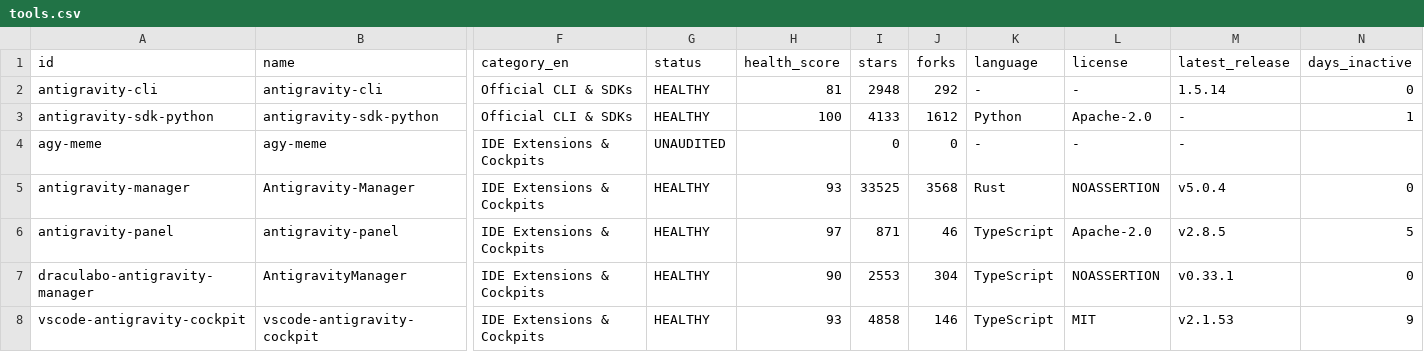
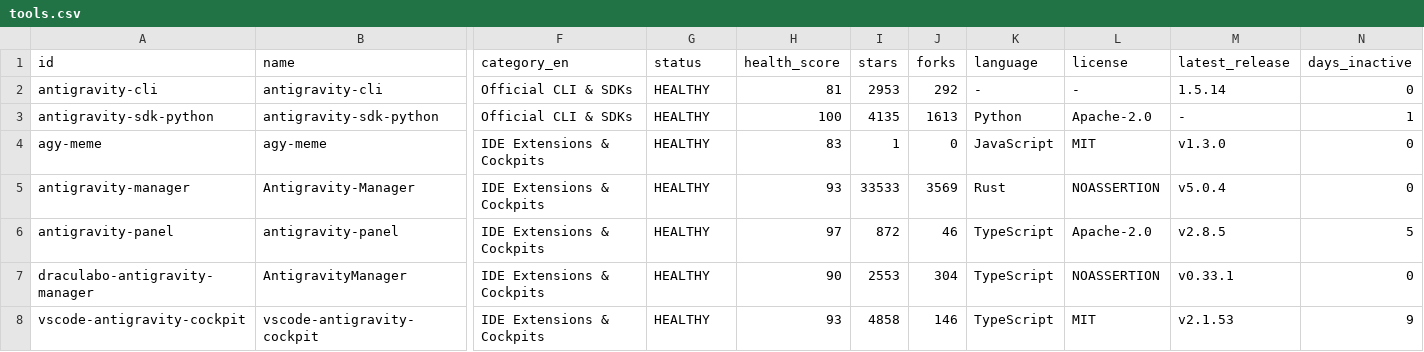
Before and after one commit to lukeinx/awesome-antigravity-tools, a CSV file: data/exports/tools.csv, drawn as a sheet; only a part is shown, gaps mark what is left out; the diff covers the shown part only; the diff names each change by its address in the sheet, - before the commit and + after, or states it on an @@ line.

```diff
--- a/data/exports/tools.csv
+++ b/data/exports/tools.csv
-I2 (stars): 2948
+I2 (stars): 2953
-I3 (stars): 4133
+I3 (stars): 4135
-J3 (forks): 1612
+J3 (forks): 1613
-G4 (status): UNAUDITED
+G4 (status): HEALTHY
-H4 (health_score): (empty)
+H4 (health_score): 83
-I4 (stars): 0
+I4 (stars): 1
-K4 (language): -
+K4 (language): JavaScript
-L4 (license): -
+L4 (license): MIT
-M4 (latest_release): -
+M4 (latest_release): v1.3.0
-N4 (days_inactive): (empty)
+N4 (days_inactive): 0
-I5 (stars): 33525
+I5 (stars): 33533
-J5 (forks): 3568
+J5 (forks): 3569
-I6 (stars): 871
+I6 (stars): 872
```
Also changed, not shown: 10 edited cells elsewhere in this file, 11 other files.
